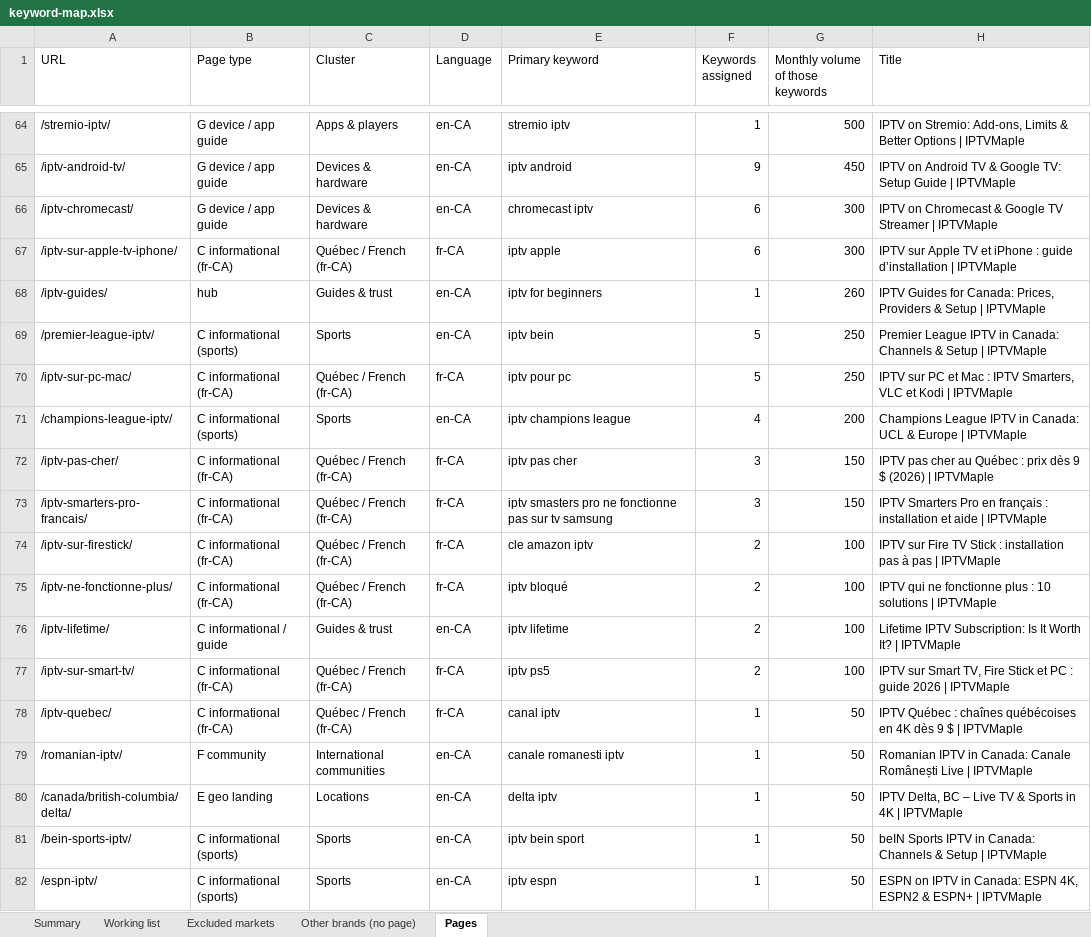
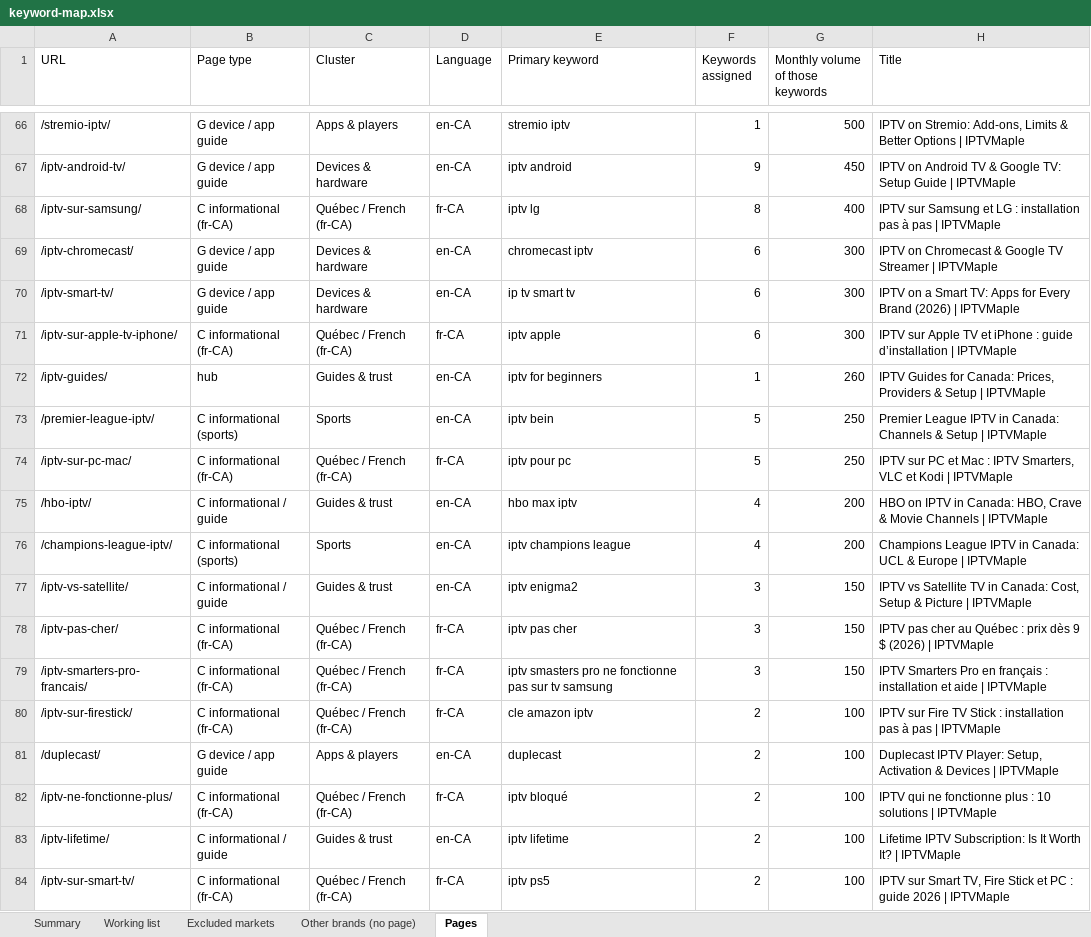
Before and after one commit to ivebeentheredonethat/iptvmapletv.com, an Excel workbook: docs/keyword-map.xlsx, sheet Pages, drawn as a sheet; only a part is shown, gaps mark what is left out; the shorter side is filled out with more unchanged rows; values as stored, in another font and other column widths than the file's, no borders; the diff covers the shown part only; the diff names each change by its address in the sheet, - before the commit and + after, or states it on an @@ line.

```diff
--- a/docs/keyword-map.xlsx (sheet Pages)
+++ b/docs/keyword-map.xlsx (sheet Pages)
+row 68: /iptv-sur-samsung/ | C informational (fr-CA) | Québec / French (fr-CA) | fr-CA | iptv lg | 8 | 400 | IPTV sur Samsung et LG : installation pas à pas | IPTVMaple
+row 70: /iptv-smart-tv/ | G device / app guide | Devices & hardware | en-CA | ip tv smart tv | 6 | 300 | IPTV on a Smart TV: Apps for Every Brand (2026) | IPTVMaple
+row 75: /hbo-iptv/ | C informational / guide | Guides & trust | en-CA | hbo max iptv | 4 | 200 | HBO on IPTV in Canada: HBO, Crave & Movie Channels | IPTVMaple
+row 77: /iptv-vs-satellite/ | C informational / guide | Guides & trust | en-CA | iptv enigma2 | 3 | 150 | IPTV vs Satellite TV in Canada: Cost, Setup & Picture | IPTVMaple
+row 81: /duplecast/ | G device / app guide | Apps & players | en-CA | duplecast | 2 | 100 | Duplecast IPTV Player: Setup, Activation & Devices | IPTVMaple
```
Also changed, not shown: 8 added rows, 3 removed rows and 5 edited cells elsewhere in this sheet, sheet Working list, sheet Other brands (no page), sheet Summary, 9 other files.
